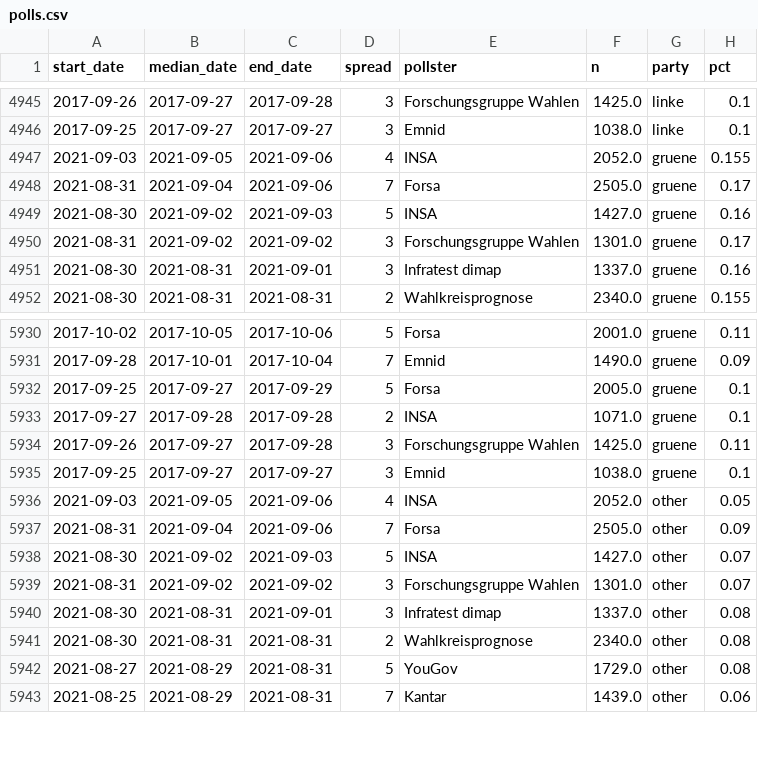
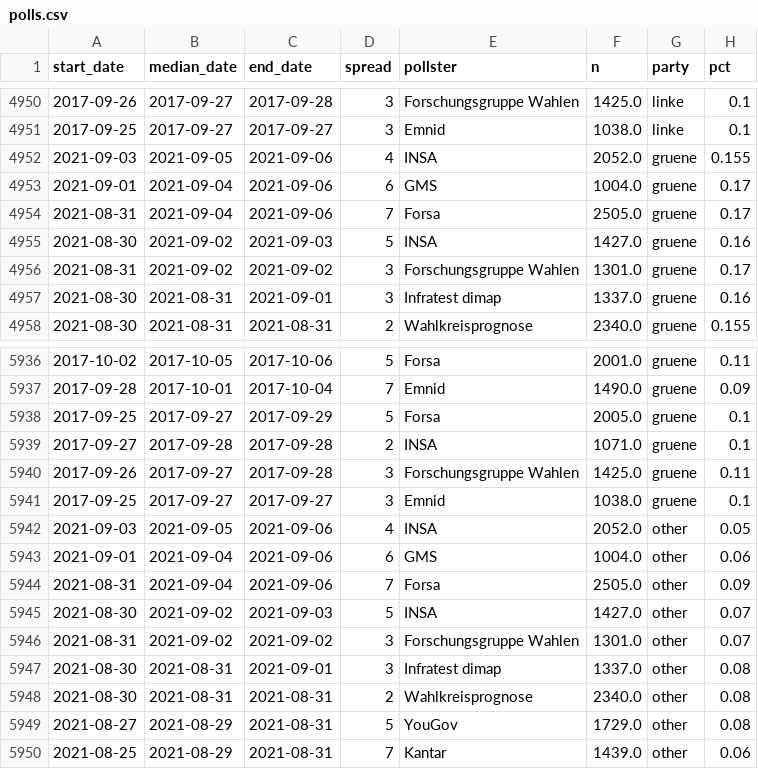
Before and after one commit to thisismactan/Germany-2021, a CSV file: shiny-app/data/polls.csv, drawn as a sheet; only a part is shown, gaps mark what is left out; the diff covers the shown part only; the diff names each change by its address in the sheet, - before the commit and + after, or states it on an @@ line.

```diff
--- a/shiny-app/data/polls.csv
+++ b/shiny-app/data/polls.csv
+row 4953: 2021-09-01 | 2021-09-04 | 2021-09-06 | 6 | GMS | 1004.0 | gruene | 0.17
+row 5943: 2021-09-01 | 2021-09-04 | 2021-09-06 | 6 | GMS | 1004.0 | other | 0.06
```
Also changed, not shown: 5 added rows elsewhere in this file, data/polls_2021.csv, output/seat_summary_stats_timeline.csv, 21 other files.
